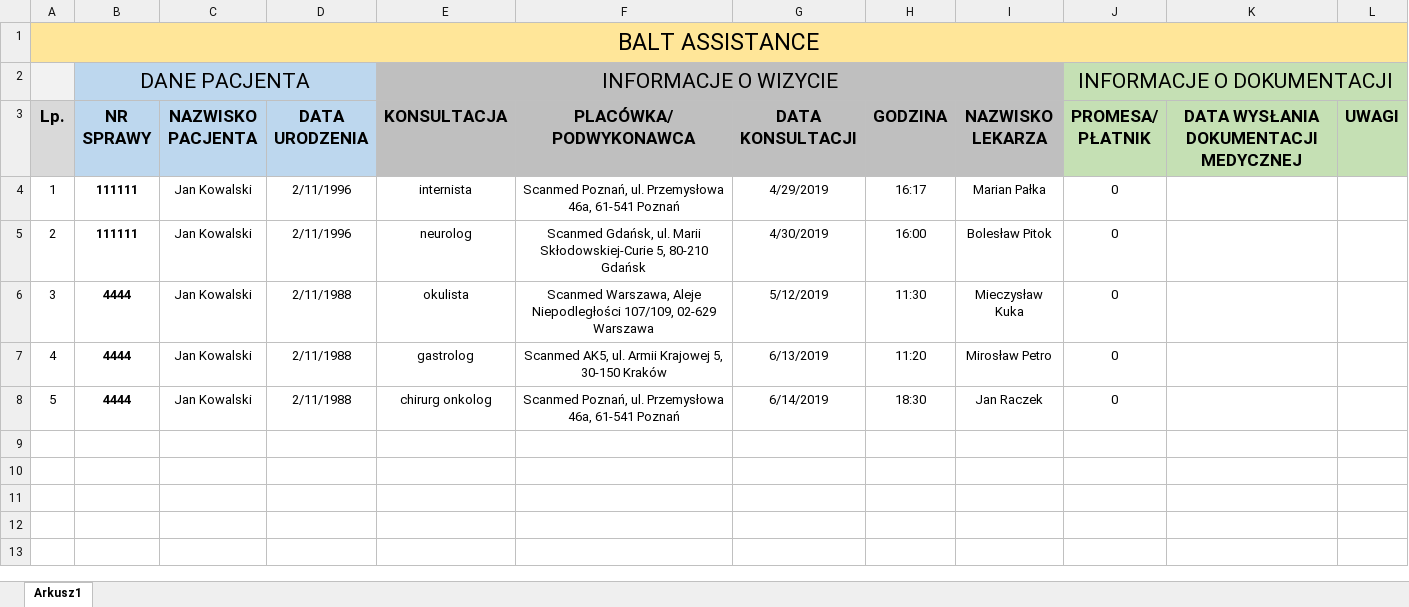
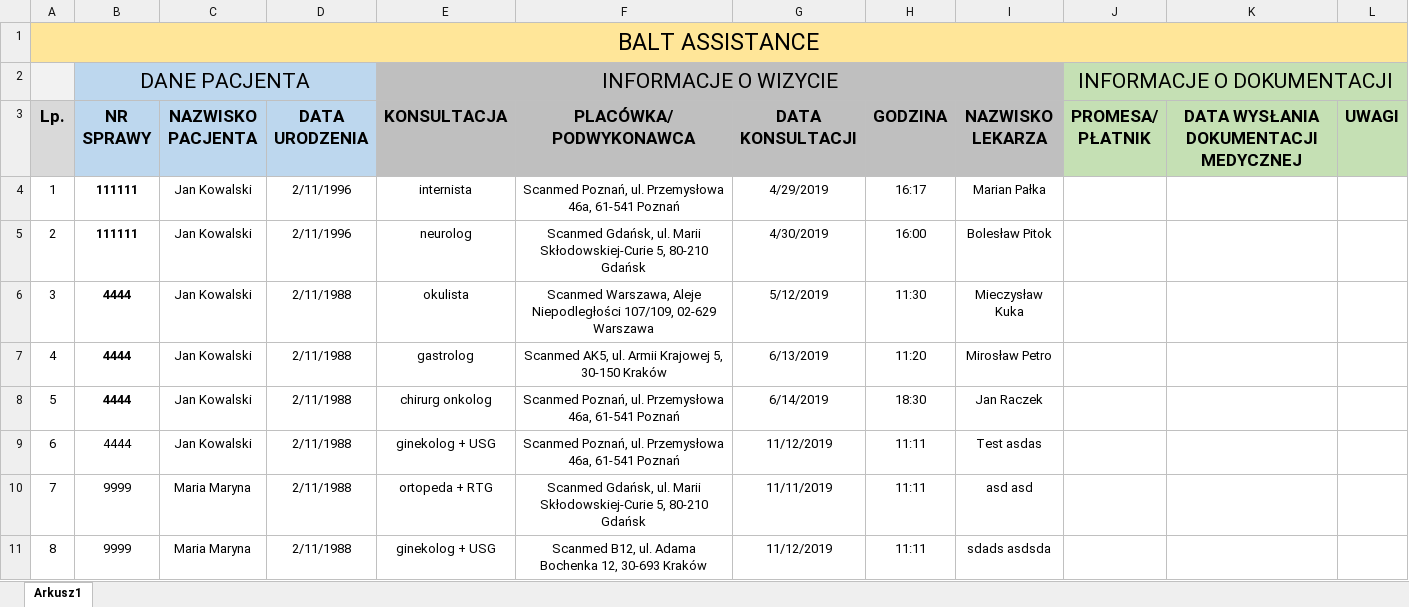
Before and after one commit to aszymanski/Macro, an Excel workbook: Raport miesięczny1.xlsx, sheet Arkusz1, drawn as a sheet; values as stored, in another font and other column widths than the file's, no borders; the diff names each change by its address in the sheet, - before the commit and + after, or states it on an @@ line.

```diff
--- a/Raport miesięczny1.xlsx (sheet Arkusz1)
+++ b/Raport miesięczny1.xlsx (sheet Arkusz1)
-J4:J8 (PROMESA/ PŁATNIK): 0
+J4:J8 (PROMESA/ PŁATNIK): (empty)
+row 9: 6 | 4444 | Jan Kowalski | 2/11/1988 | ginekolog + USG | Scanmed Poznań, ul. Przemysłowa 46a, 61-541 Poznań | 11/12/2019 | 11:11 | Test asdas
+row 10: 7 | 9999 | Maria Maryna | 2/11/1988 | ortopeda + RTG | Scanmed Gdańsk, ul. Marii Skłodowskiej-Curie 5, 80-210 Gdańsk | 11/11/2019 | 11:11 | asd asd
+row 11: 8 | 9999 | Maria Maryna | 2/11/1988 | ginekolog + USG | Scanmed B12, ul. Adama Bochenka 12, 30-693 Kraków | 11/12/2019 | 11:11 | sdads asdsda
```
Also changed, not shown: Start.xlsm.
